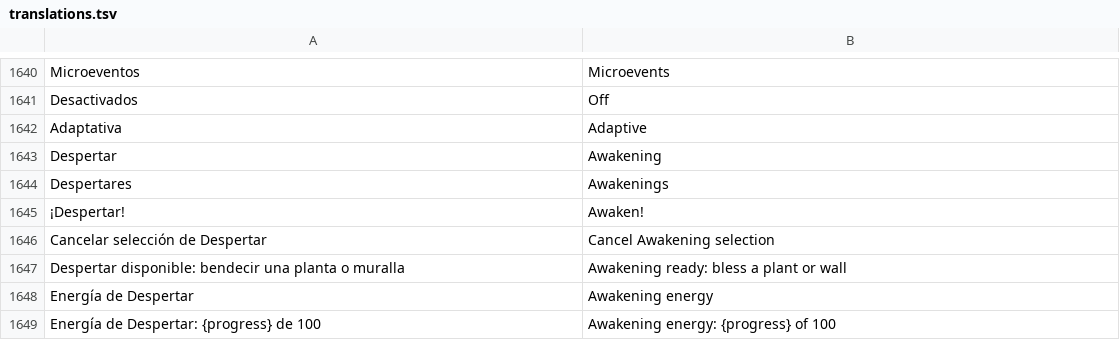
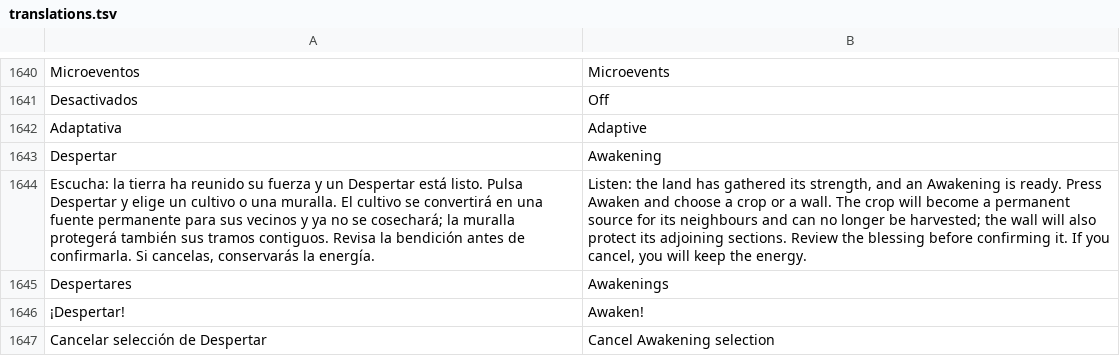
Before and after one commit to dossijeo/wild-guardians-africa, a TSV file: public/i18n/translations.tsv, drawn as a sheet; only a part is shown, gaps mark what is left out; the shorter side is filled out with more unchanged rows; the diff names each change by its address in the sheet, - before the commit and + after, or states it on an @@ line.

Commit message:
Teach first awakening through guardian tutorial

```diff
--- a/public/i18n/translations.tsv
+++ b/public/i18n/translations.tsv
+row 1644: Escucha: la tierra ha reunido su fuerza y un Despertar está listo. Pulsa Despertar y elige un cultivo o una muralla. El cultivo se convertirá en una fuente permanente para sus vecinos y ya no se cosechará; la muralla protegerá también sus tramos contiguos. Revisa la bendición antes de confirmarla. Si cancelas, conservarás la energía. | Listen: the land has gathered its strength, and an Awakening is ready. Press Awaken and choose a crop or a wall. The crop will become a permanent source for its neighbours and can no longer be harvested; the wall will also protect its adjoining sections. Review the blessing before confirming it. If you cancel, you will keep the energy.
```
Also changed, not shown: 5 other files.
